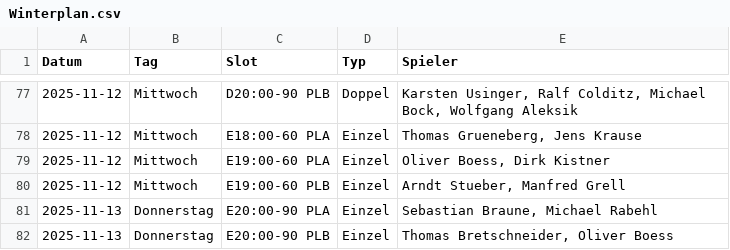
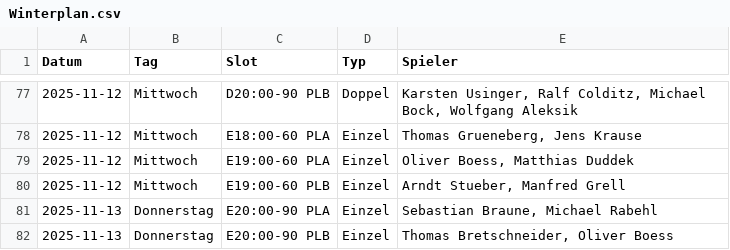
Before and after one commit to liamw8lde/Winter-2024_2025-Training-PLan, a CSV file: Winterplan.csv, drawn as a sheet; only a part is shown, gaps mark what is left out.

Commit message:
Replace Dirk Kistner → Matthias Duddek on 2025-11-12 (E19:00-60 PLA)

```diff
--- a/Winterplan.csv
+++ b/Winterplan.csv
@@ -78,3 +78,3 @@ Datum,Tag,Slot,Typ,Spieler
 2025-11-12,Mittwoch,E18:00-60 PLA,Einzel,"Thomas Grueneberg, Jens Krause"
-2025-11-12,Mittwoch,E19:00-60 PLA,Einzel,"Oliver Boess, Dirk Kistner"
+2025-11-12,Mittwoch,E19:00-60 PLA,Einzel,"Oliver Boess, Matthias Duddek"
 2025-11-12,Mittwoch,E19:00-60 PLB,Einzel,"Arndt Stueber, Manfred Grell"
```
